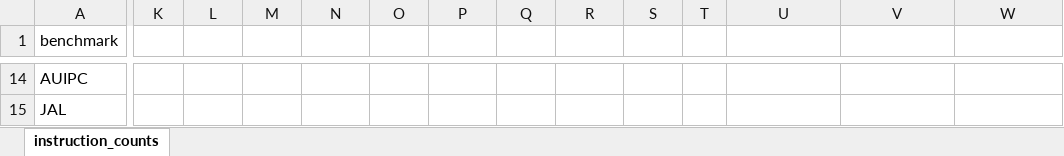
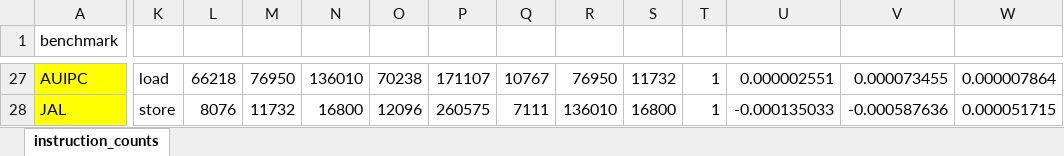
Before and after one commit to f-of-e/f-of-e-tools, an Excel workbook: verilog/hardware/processor/source/instruction_counts.xlsx, sheet instruction_counts, drawn as a sheet; only a part is shown, gaps mark what is left out; values as stored, in another font and other column widths than the file's, no borders; addresses are those after the commit; the diff covers the shown part only; the diff names each change by its address in the sheet, - before the commit and + after, or states it on an @@ line.

```diff
--- a/verilog/hardware/processor/source/instruction_counts.xlsx (sheet instruction_counts)
+++ b/verilog/hardware/processor/source/instruction_counts.xlsx (sheet instruction_counts)
-A27:A28 fill: none
+A27:A28 fill: #FFFF00
-K27: (empty)
+K27: load
-L27: (empty)
+L27: 66218
-M27: (empty)
+M27: 76950
-N27: (empty)
+N27: 136010
-O27: (empty)
+O27: 70238
-P27: (empty)
+P27: 171107
-Q27: (empty)
+Q27: 10767
-R27: (empty)
+R27: 76950
-S27: (empty)
+S27: 11732
-T27:T28: (empty)
+T27:T28: 1
-U27: (empty)
+U27: 0.000002551
-V27: (empty)
+V27: 0.000073455
-W27: (empty)
+W27: 0.000007864
-K28: (empty)
+K28: store
-L28: (empty)
+L28: 8076
-M28: (empty)
+M28: 11732
-N28: (empty)
+N28: 16800
-O28: (empty)
+O28: 12096
-P28: (empty)
+P28: 260575
-Q28: (empty)
+Q28: 7111
-R28: (empty)
+R28: 136010
-S28: (empty)
+S28: 16800
-U28: (empty)
+U28: -0.000135033
-V28: (empty)
+V28: -0.000587636
-W28: (empty)
+W28: 0.000051715
```
Also changed, not shown: 13 added rows, 113 edited cells and cell formats elsewhere in this sheet, formulas that keep their value.
